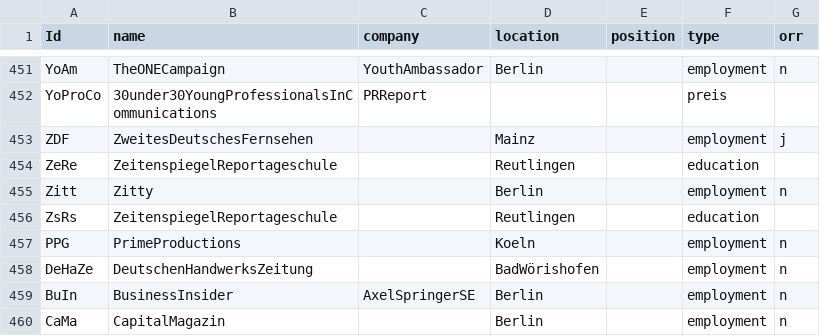
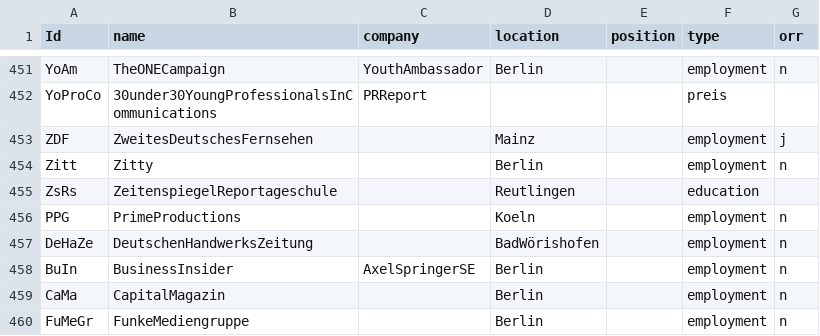
Before and after one commit to JohannaPuehs/U30-MediumMagazin, a CSV file: NodesU30.csv, drawn as a sheet; only a part is shown, gaps mark what is left out; the shorter side is filled out with more unchanged rows; the diff names each change by its address in the sheet, - before the commit and + after, or states it on an @@ line.

Commit message:
Update NodesU30.csv

```diff
--- a/NodesU30.csv
+++ b/NodesU30.csv
-row 454: ZeRe | ZeitenspiegelReportageschule |  | Reutlingen |  | education
```
